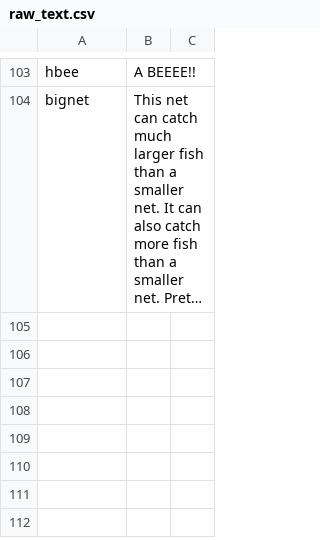
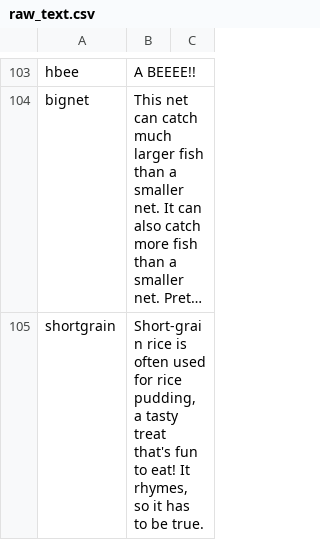
Before and after one commit to HauntedBees/Uprooted2D, a CSV file: raw_text.csv, drawn as a sheet; only a part is shown, gaps mark what is left out; long unchanged cells end in …; the diff covers the shown part only; the diff names each change by its address in the sheet, - before the commit and + after, or states it on an @@ line.

Commit message:
Added short-grain rice and water chestnuts.

```diff
--- a/raw_text.csv
+++ b/raw_text.csv
+row 105: shortgrain | Short-grain rice is often used for rice pudding, a tasty treat that's fun to eat! It rhymes, so it has to be true.
```
Also changed, not shown: 1 added row elsewhere in this file, 4 other files.
